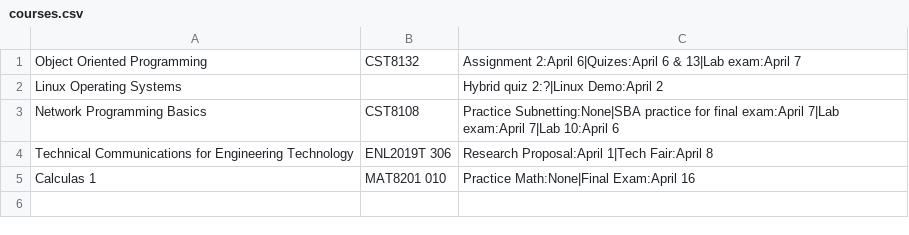
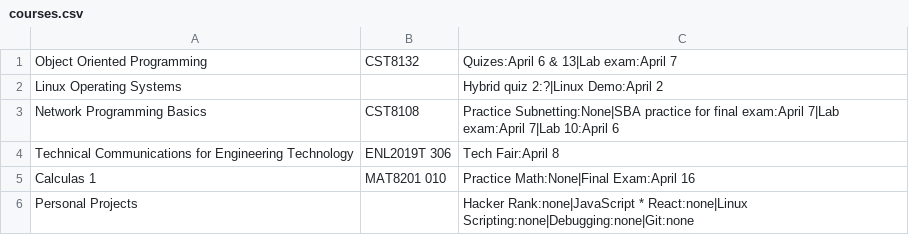
Before and after one commit to BraedonKlock/StudyStack, a CSV file: StudyStack/courses.csv, drawn as a sheet.

```diff
--- a/StudyStack/courses.csv
+++ b/StudyStack/courses.csv
@@ -1,5 +1,6 @@
-Object Oriented Programming,CST8132,Assignment 2:April 6|Quizes:April 6 & 13|Lab exam:April 7
+Object Oriented Programming,CST8132,Quizes:April 6 & 13|Lab exam:April 7
 Linux Operating Systems, ,Hybrid quiz 2:?|Linux Demo:April 2
 Network Programming Basics,CST8108,Practice Subnetting:None|SBA practice for final exam:April 7|Lab exam:April 7|Lab 10:April 6
-Technical Communications for Engineering Technology,ENL2019T 306,Research Proposal:April 1|Tech Fair:April 8
+Technical Communications for Engineering Technology,ENL2019T 306,Tech Fair:April 8
 Calculas 1,MAT8201 010,Practice Math:None|Final Exam:April 16
+Personal Projects,,Hacker Rank:none|JavaScript * React:none|Linux Scripting:none|Debugging:none|Git:none
```
Also changed, not shown: 3 other files.
